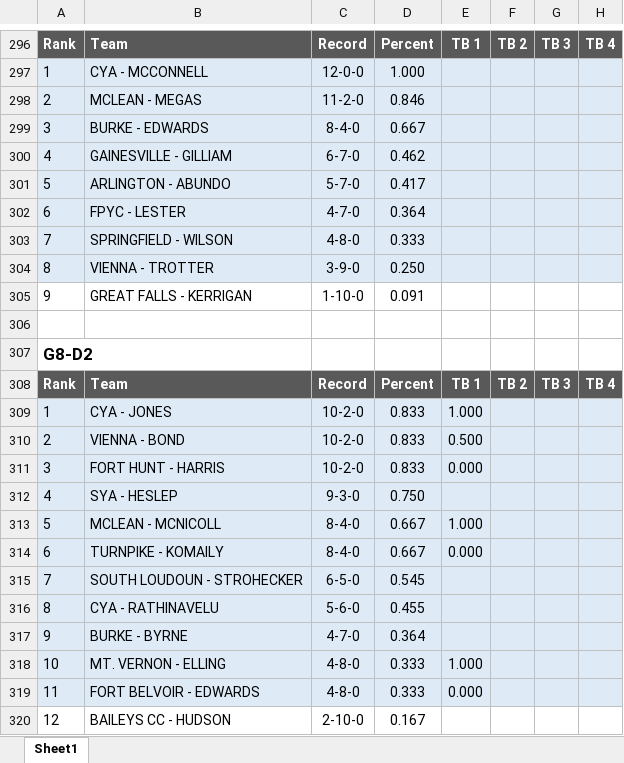
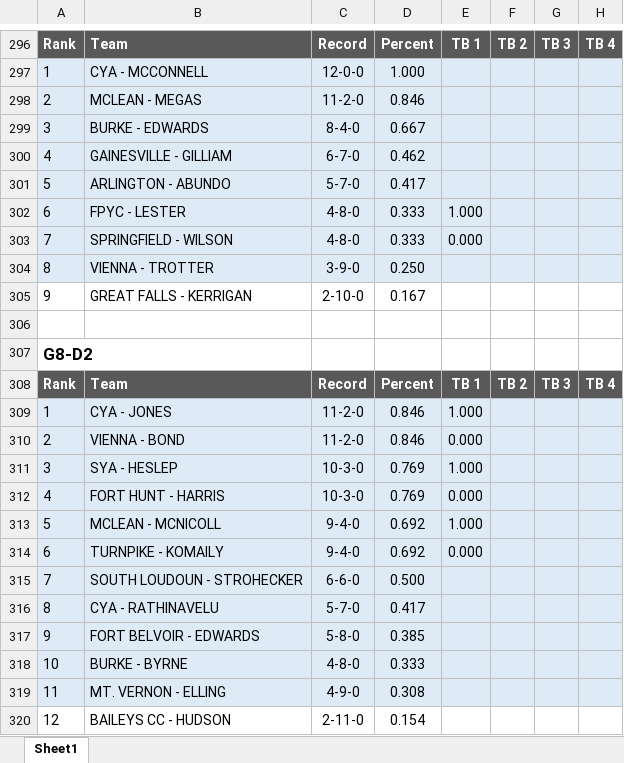
Before and after one commit to jjdm/fcybl, an Excel workbook: docs/FCYBL Rankings.xlsx, sheet Sheet1, drawn as a sheet; only a part is shown, gaps mark what is left out; values as stored, in another font and other column widths than the file's, no borders; removed rows and columns are numbered as before the commit, all else as after; the diff covers the shown part only; the diff names each change by its address in the sheet, - before the commit and + after, or states it on an @@ line.

```diff
--- a/docs/FCYBL Rankings.xlsx (sheet Sheet1)
+++ b/docs/FCYBL Rankings.xlsx (sheet Sheet1)
-C302: 4-7-0
+C302: 4-8-0
-D302: 0.364
+D302: 0.333
-E302: (empty)
+E302: 1.000
-E303: (empty)
+E303: 0.000
-C305: 1-10-0
+C305: 2-10-0
-D305: 0.091
+D305: 0.167
-C309:C310: 10-2-0
+C309:C310: 11-2-0
-D309:D310: 0.833
+D309:D310: 0.846
-E310: 0.500
+E310: 0.000
-B311: FORT HUNT - HARRIS
+B311: SYA - HESLEP
-C311: 10-2-0
+C311: 10-3-0
-D311: 0.833
+D311: 0.769
-E311: 0.000
+E311: 1.000
-row 312: 4 | SYA - HESLEP | 9-3-0 | 0.750
+row 312: 4 | FORT HUNT - HARRIS | 10-3-0 | 0.769 | 0.000
-C313:C314: 8-4-0
+C313:C314: 9-4-0
-D313:D314: 0.667
+D313:D314: 0.692
-C315: 6-5-0
+C315: 6-6-0
-D315: 0.545
+D315: 0.500
-C316: 5-6-0
+C316: 5-7-0
-D316: 0.455
+D316: 0.417
-B317: BURKE - BYRNE
+B317: FORT BELVOIR - EDWARDS
-C317: 4-7-0
+C317: 5-8-0
-D317: 0.364
+D317: 0.385
-B318: MT. VERNON - ELLING
+B318: BURKE - BYRNE
-E318: 1.000
+E318: (empty)
-B319: FORT BELVOIR - EDWARDS
+B319: MT. VERNON - ELLING
-C319: 4-8-0
+C319: 4-9-0
-D319: 0.333
+D319: 0.308
-E319: 0.000
+E319: (empty)
-C320: 2-10-0
+C320: 2-11-0
-D320: 0.167
+D320: 0.154
```
Also changed, not shown: 15 added rows, 15 removed rows, 266 edited cells and cell formats elsewhere in this sheet, 6 other files.
